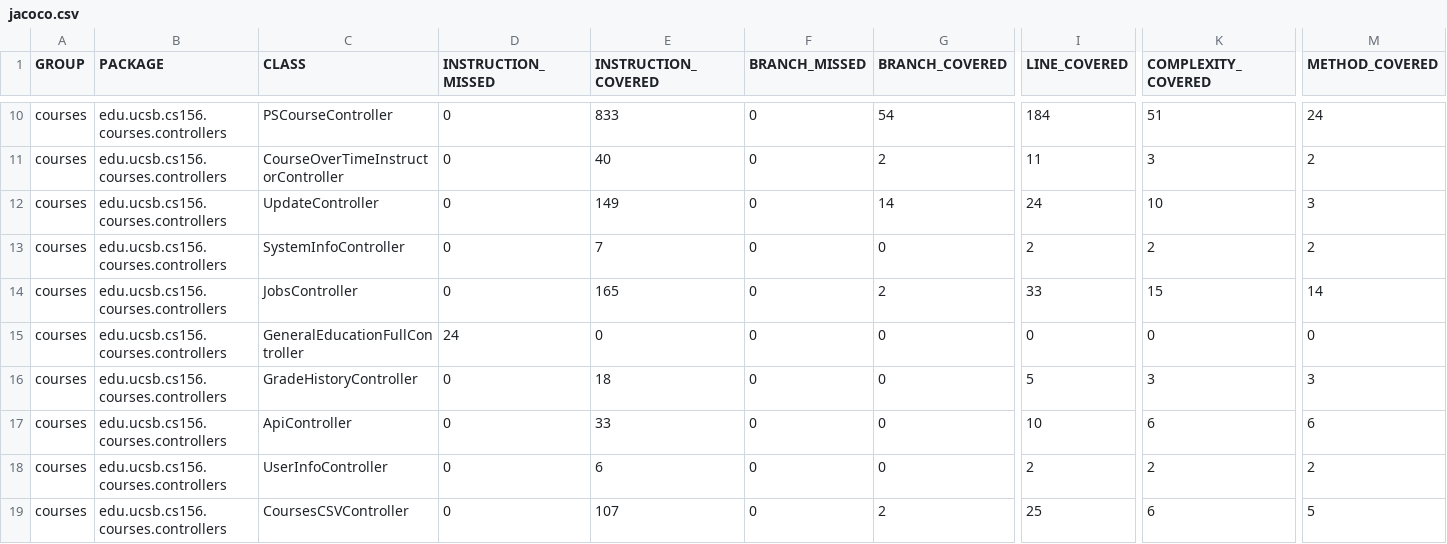
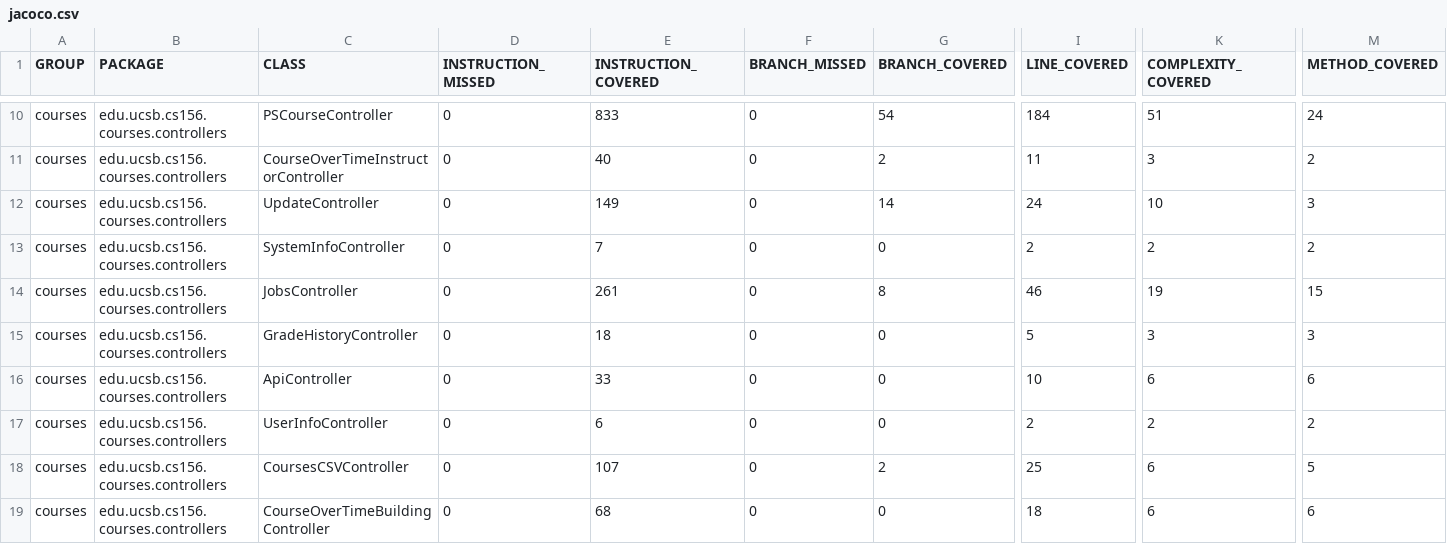
Before and after one commit to ucsb-cs156-s25/proj-courses-s25-01, a CSV file: jacoco/jacoco.csv, drawn as a sheet; only a part is shown, gaps mark what is left out; the shorter side is filled out with more unchanged rows; rows hold the shown columns only; the diff names each change by its address in the sheet, - before the commit and + after, or states it on an @@ line.

Commit message:
Deploying to gh-pages from @ ucsb-cs156-s25/proj-courses-s25-01@713d9d6957d04b4cf17b6f1598dd5beb217f145f 🚀

```diff
--- a/jacoco/jacoco.csv
+++ b/jacoco/jacoco.csv
-E14 (INSTRUCTION_COVERED): 165
+E14 (INSTRUCTION_COVERED): 261
-G14 (BRANCH_COVERED): 2
+G14 (BRANCH_COVERED): 8
-I14 (LINE_COVERED): 33
+I14 (LINE_COVERED): 46
-K14 (COMPLEXITY_COVERED): 15
+K14 (COMPLEXITY_COVERED): 19
-M14 (METHOD_COVERED): 14
+M14 (METHOD_COVERED): 15
-row 15: courses | edu.ucsb.cs156.courses.controllers | GeneralEducationFullController | 24 | 0 | 0 | 0 | 0 | 0 | 0
```
Also changed, not shown: 9 other files.
